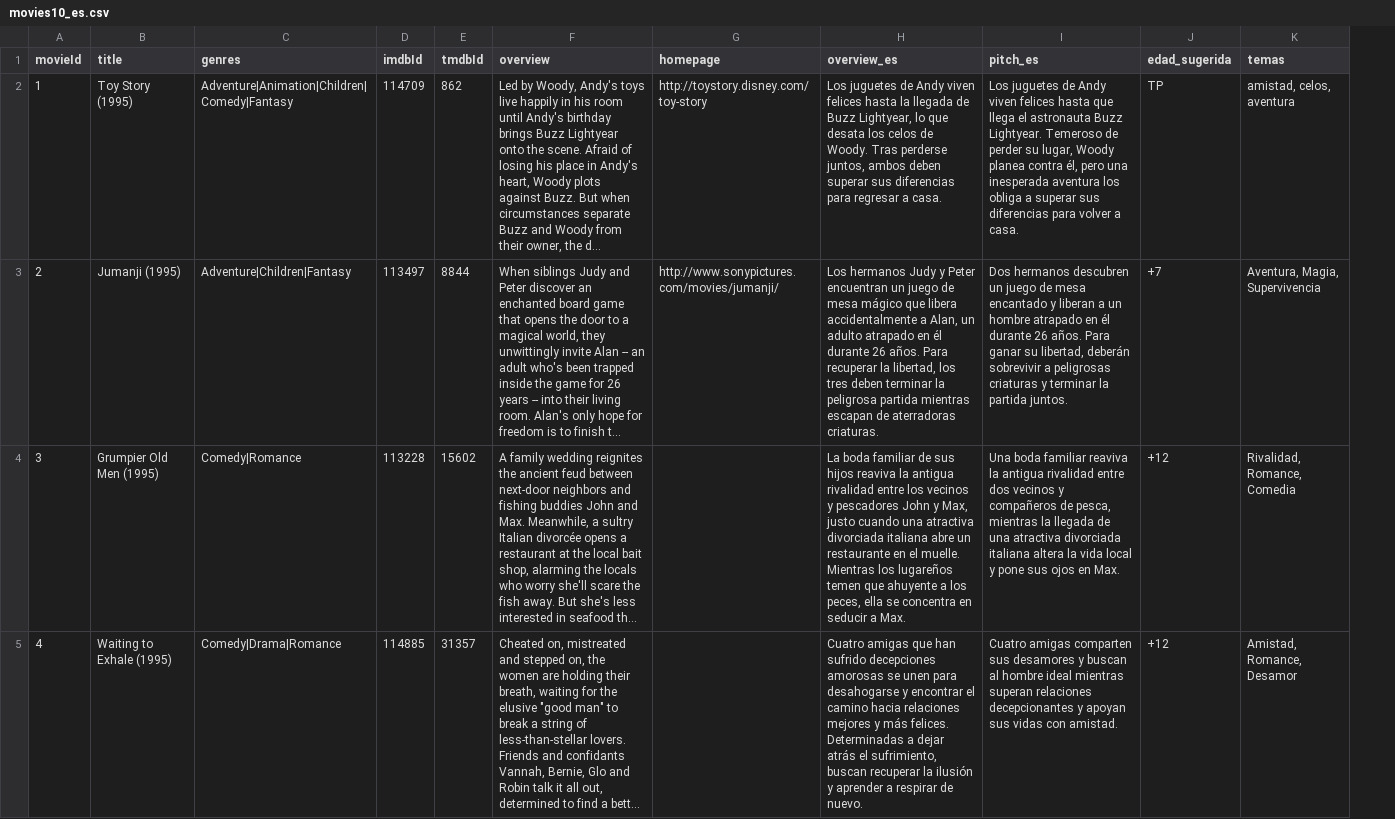
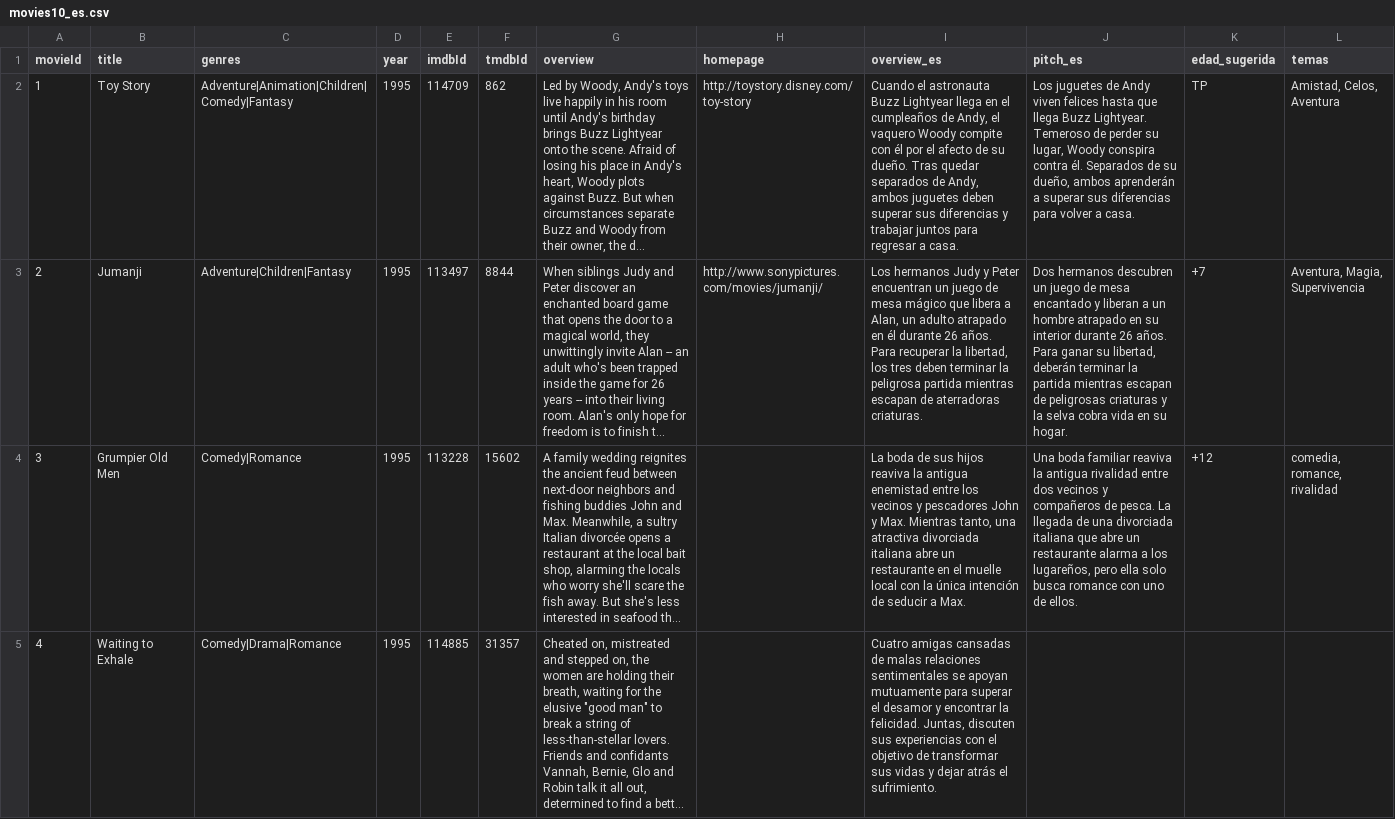
Before and after one commit to txabeRito/tc-catalogo-peliculas, a CSV file: data/processed/movies10_es.csv, drawn as a sheet; only a part is shown; long unchanged cells end in …; addresses are those after the commit; the diff covers the shown part only; the diff names each change by its address in the sheet, - before the commit and + after, or states it on an @@ line.

```diff
--- a/data/processed/movies10_es.csv
+++ b/data/processed/movies10_es.csv
+column D (year), rows 2-5: all 1995
-B2 (title): Toy Story (1995)
+B2 (title): Toy Story
-I2 (overview_es): Los juguetes de Andy viven felices hasta la llegada de Buzz Lightyear, lo que desata los celos de Woody. Tras perderse juntos, ambos deben superar sus diferencias para regresar…
+I2 (overview_es): Cuando el astronauta Buzz Lightyear llega en el cumpleaños de Andy, el vaquero Woody compite con él por el afecto de su dueño. Tras quedar separados de Andy, ambos juguetes deben superar sus diferencias y trabajar juntos para regresar…
-J2 (pitch_es): …que llega el astronauta Buzz Lightyear. Temeroso de perder su lugar, Woody planea contra él, pero una inesperada aventura los obliga a superar…
+J2 (pitch_es): …que llega Buzz Lightyear. Temeroso de perder su lugar, Woody conspira contra él. Separados de su dueño, ambos aprenderán a superar…
-L2 (temas): amistad, celos, aventura
+L2 (temas): Amistad, Celos, Aventura
-B3 (title): Jumanji (1995)
+B3 (title): Jumanji
-I3 (overview_es): …que libera accidentalmente a Alan,…
+I3 (overview_es): …que libera a Alan,…
-J3 (pitch_es): …atrapado en él durante 26 años. Para ganar su libertad, deberán sobrevivir a peligrosas criaturas y terminar la partida juntos.
+J3 (pitch_es): …atrapado en su interior durante 26 años. Para ganar su libertad, deberán terminar la partida mientras escapan de peligrosas criaturas y la selva cobra vida en su hogar.
-B4 (title): Grumpier Old Men (1995)
+B4 (title): Grumpier Old Men
-I4 (overview_es): La boda familiar de sus hijos reaviva la antigua rivalidad entre los vecinos y pescadores John y Max, justo cuando una atractiva divorciada italiana abre un restaurante en el muelle. Mientras los lugareños temen que ahuyente a los peces, ella se concentra en seducir a…
+I4 (overview_es): La boda de sus hijos reaviva la antigua enemistad entre los vecinos y pescadores John y Max. Mientras tanto, una atractiva divorciada italiana abre un restaurante en el muelle local con la única intención de seducir a…
-J4 (pitch_es): …compañeros de pesca, mientras la llegada de una atractiva divorciada italiana altera la vida local y pone sus ojos en Max.
+J4 (pitch_es): …compañeros de pesca. La llegada de una divorciada italiana que abre un restaurante alarma a los lugareños, pero ella solo busca romance con uno de ellos.
-L4 (temas): Rivalidad, Romance, Comedia
+L4 (temas): comedia, romance, rivalidad
-B5 (title): Waiting to Exhale (1995)
+B5 (title): Waiting to Exhale
-I5 (overview_es): Cuatro amigas que han sufrido decepciones amorosas se unen para desahogarse y encontrar el camino hacia relaciones mejores y más felices. Determinadas a dejar atrás el sufrimiento, buscan recuperar la ilusión y aprender a respirar de nuevo.
+I5 (overview_es): Cuatro amigas cansadas de malas relaciones sentimentales se apoyan mutuamente para superar el desamor y encontrar la felicidad. Juntas, discuten sus experiencias con el objetivo de transformar sus vidas y dejar atrás el sufrimiento.
-J5 (pitch_es): Cuatro amigas comparten sus desamores y buscan al hombre ideal mientras superan relaciones decepcionantes y apoyan sus vidas con amistad.
+J5 (pitch_es): (empty)
-K5 (edad_sugerida): +12
+K5 (edad_sugerida): (empty)
-L5 (temas): Amistad, Romance, Desamor
+L5 (temas): (empty)
```
Also changed, not shown: 22 edited cells elsewhere in this file, data/processed/movies10.csv.
